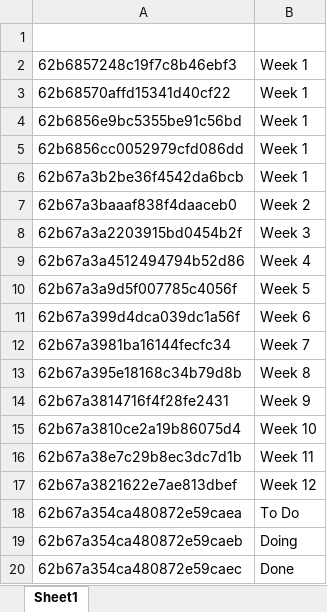
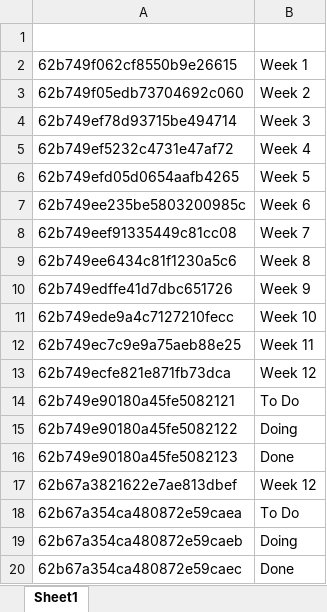
Before and after one commit to Revature-Capstone-1362/construct-trello-boards, an Excel workbook: NETBoardLists.xlsx, sheet Sheet1, drawn as a sheet; values as stored, in another font and other column widths than the file's, no borders; removed rows and columns are numbered as before the commit, all else as after; the diff names each change by its address in the sheet, - before the commit and + after, or states it on an @@ line.

```diff
--- a/NETBoardLists.xlsx (sheet Sheet1)
+++ b/NETBoardLists.xlsx (sheet Sheet1)
-A2: 62b6857248c19f7c8b46ebf3
+A2: 62b749f062cf8550b9e26615
-row 3: 62b68570affd15341d40cf22 | Week 1
-row 4: 62b6856e9bc5355be91c56bd | Week 1
-row 5: 62b6856cc0052979cfd086dd | Week 1
-row 6: 62b67a3b2be36f4542da6bcb | Week 1
-A3: 62b67a3baaaf838f4daaceb0
+A3: 62b749f05edb73704692c060
-A4: 62b67a3a2203915bd0454b2f
+A4: 62b749ef78d93715be494714
-A5: 62b67a3a4512494794b52d86
+A5: 62b749ef5232c4731e47af72
-A6: 62b67a3a9d5f007785c4056f
+A6: 62b749efd05d0654aafb4265
-A7: 62b67a399d4dca039dc1a56f
+A7: 62b749ee235be5803200985c
-A8: 62b67a3981ba16144fecfc34
+A8: 62b749eef91335449c81cc08
-A9: 62b67a395e18168c34b79d8b
+A9: 62b749ee6434c81f1230a5c6
-A10: 62b67a3814716f4f28fe2431
+A10: 62b749edffe41d7dbc651726
-A11: 62b67a3810ce2a19b86075d4
+A11: 62b749ede9a4c7127210fecc
-A12: 62b67a38e7c29b8ec3dc7d1b
+A12: 62b749ec7c9e9a75aeb88e25
+row 13: 62b749ecfe821e871fb73dca | Week 12
+row 14: 62b749e90180a45fe5082121 | To Do
+row 15: 62b749e90180a45fe5082122 | Doing
+row 16: 62b749e90180a45fe5082123 | Done
```
Also changed, not shown: .NET Cohort List ID.xlsx, .NETRequirementsTest.xlsx, 2 other files.
